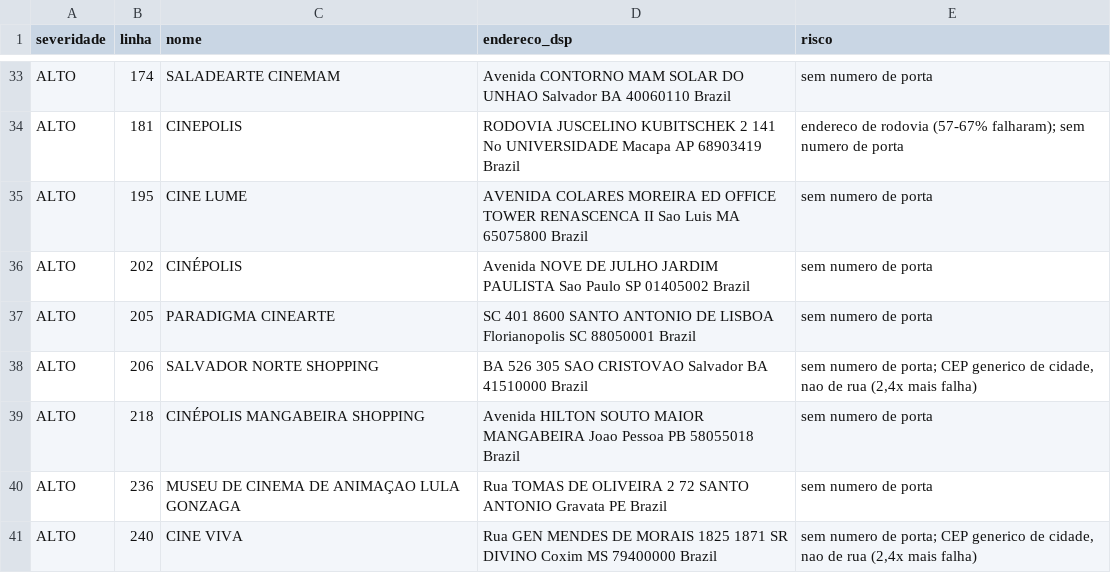
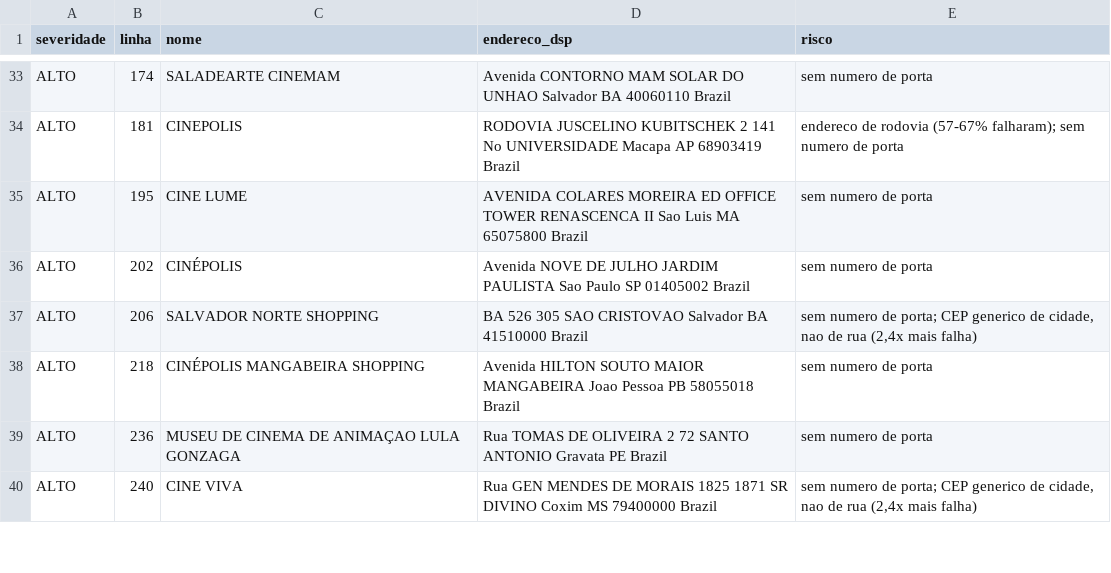
Before and after one commit to HYPRthik/bobagens, a CSV file: cinemas-dsp/upload/cinemas_brasil_risco.csv, drawn as a sheet; only a part is shown, gaps mark what is left out; the diff names each change by its address in the sheet, - before the commit and + after, or states it on an @@ line.

```diff
--- a/cinemas-dsp/upload/cinemas_brasil_risco.csv
+++ b/cinemas-dsp/upload/cinemas_brasil_risco.csv
-row 37: ALTO | 205 | PARADIGMA CINEARTE | SC 401 8600 SANTO ANTONIO DE LISBOA Florianopolis SC 88050001 Brazil | sem numero de porta
```
Also changed, not shown: pois-jlr-dsp/upload/pois_jlr.csv, pois-jlr-dsp/upload/pois_jlr_bancos.csv, 48 other files.
